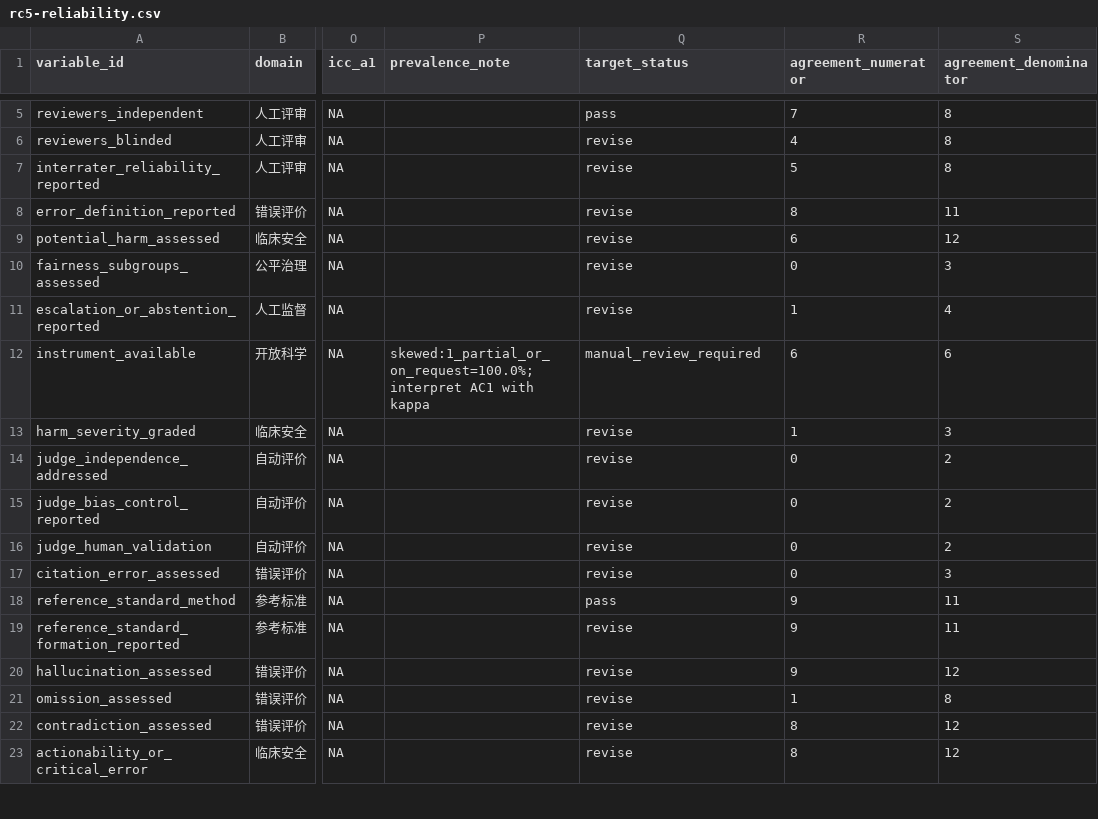
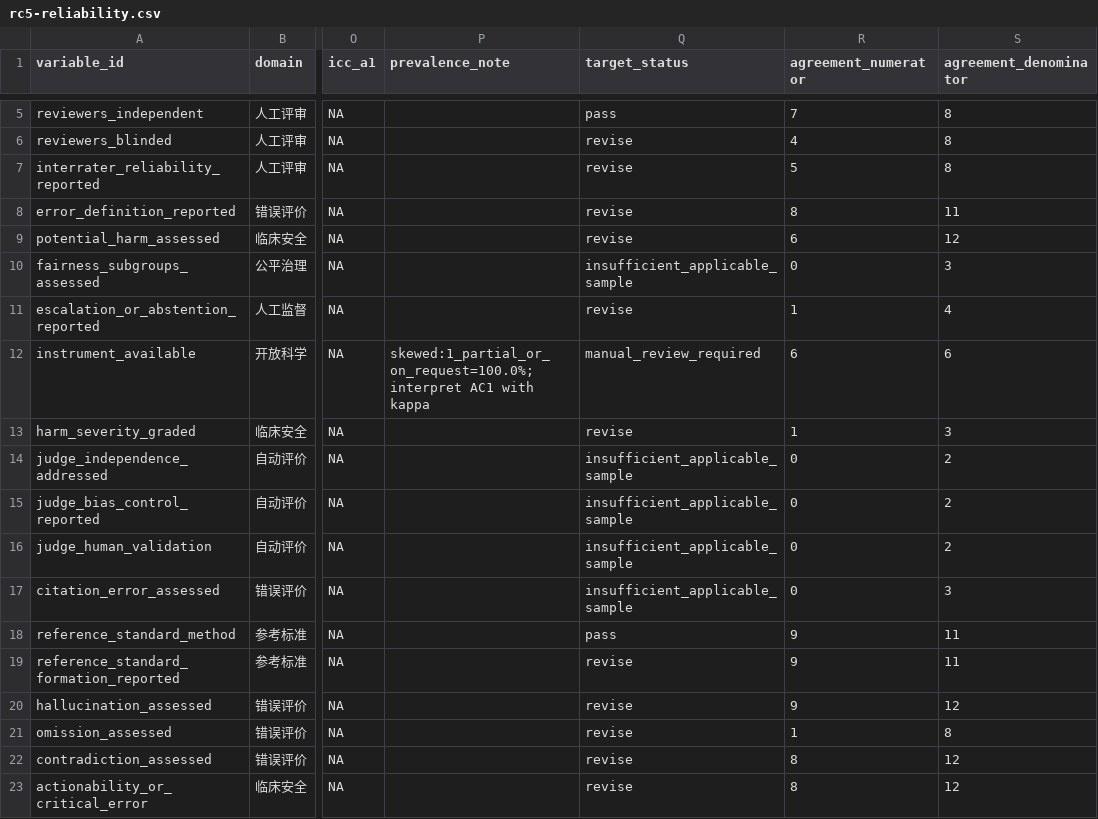
Before and after one commit to 871922384/nursing-genai-audit-calibration, a CSV file: data/rc5-reliability.csv, drawn as a sheet; only a part is shown, gaps mark what is left out; the diff names each change by its address in the sheet, - before the commit and + after, or states it on an @@ line.

Commit message:
Align analytic classifications with manuscript primary rule.
Release v0.1.2. Paired coding values are unchanged. Post-calibration
tiers are now 44/2/10/12/2 after the jointly-applicable and bootstrap
display filters.

```diff
--- a/data/rc5-reliability.csv
+++ b/data/rc5-reliability.csv
-Q10 (target_status): revise
+Q10 (target_status): insufficient_applicable_sample
-Q14:Q17 (target_status): revise
+Q14:Q17 (target_status): insufficient_applicable_sample
```
Also changed, not shown: data/rc6-item-disposition.csv, 6 other files.
